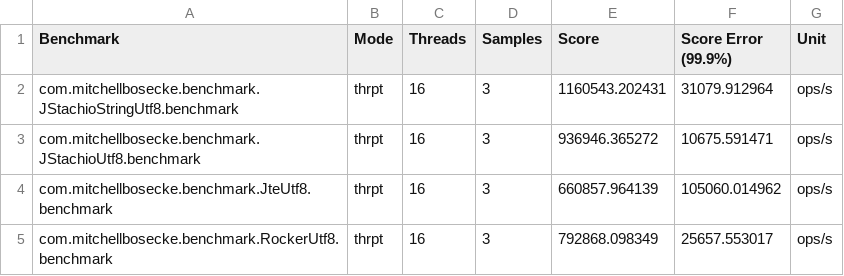
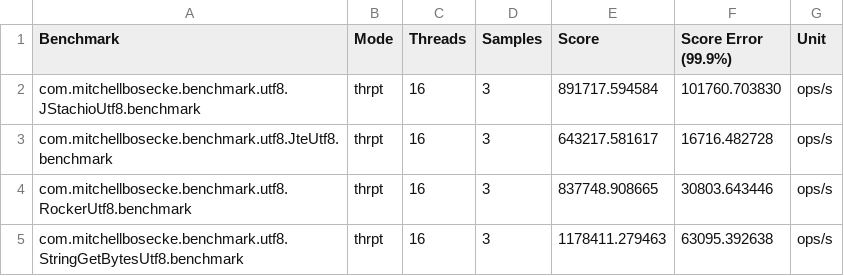
Before and after one commit to byronka/template-benchmark, a CSV file: results-ascii.csv, drawn as a sheet.

```diff
--- a/results-ascii.csv
+++ b/results-ascii.csv
@@ -1,5 +1,5 @@
 "Benchmark","Mode","Threads","Samples","Score","Score Error (99.9%)","Unit"
-"com.mitchellbosecke.benchmark.JStachioStringUtf8.benchmark","thrpt",16,3,1160543.202431,31079.912964,"ops/s"
-"com.mitchellbosecke.benchmark.JStachioUtf8.benchmark","thrpt",16,3,936946.365272,10675.591471,"ops/s"
-"com.mitchellbosecke.benchmark.JteUtf8.benchmark","thrpt",16,3,660857.964139,105060.014962,"ops/s"
-"com.mitchellbosecke.benchmark.RockerUtf8.benchmark","thrpt",16,3,792868.098349,25657.553017,"ops/s"
+"com.mitchellbosecke.benchmark.utf8.JStachioUtf8.benchmark","thrpt",16,3,891717.594584,101760.703830,"ops/s"
+"com.mitchellbosecke.benchmark.utf8.JteUtf8.benchmark","thrpt",16,3,643217.581617,16716.482728,"ops/s"
+"com.mitchellbosecke.benchmark.utf8.RockerUtf8.benchmark","thrpt",16,3,837748.908665,30803.643446,"ops/s"
+"com.mitchellbosecke.benchmark.utf8.StringGetBytesUtf8.benchmark","thrpt",16,3,1178411.279463,63095.392638,"ops/s"
```
Also changed, not shown: results-utf8.csv, 3 other files.
